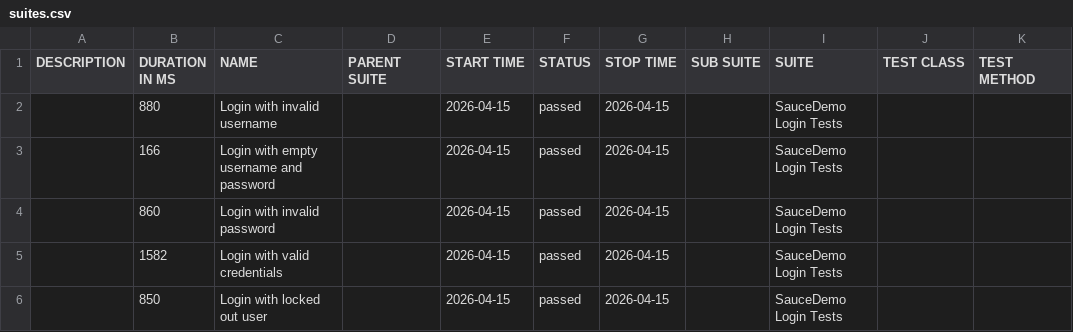
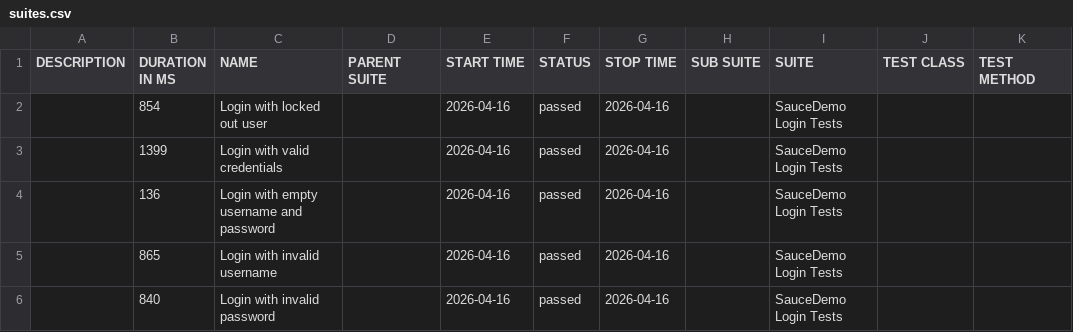
Before and after one commit to ParasOli/saucedemo-ui-automation, a CSV file: data/suites.csv, drawn as a sheet.

```diff
--- a/data/suites.csv
+++ b/data/suites.csv
@@ -1,6 +1,6 @@
 "DESCRIPTION","DURATION IN MS","NAME","PARENT SUITE","START TIME","STATUS","STOP TIME","SUB SUITE","SUITE","TEST CLASS","TEST METHOD"
-"","880","Login with invalid username","","2026-04-15","passed","2026-04-15","","SauceDemo Login Tests","",""
-"","166","Login with empty username and password","","2026-04-15","passed","2026-04-15","","SauceDemo Login Tests","",""
-"","860","Login with invalid password","","2026-04-15","passed","2026-04-15","","SauceDemo Login Tests","",""
-"","1582","Login with valid credentials","","2026-04-15","passed","2026-04-15","","SauceDemo Login Tests","",""
-"","850","Login with locked out user","","2026-04-15","passed","2026-04-15","","SauceDemo Login Tests","",""
+"","854","Login with locked out user","","2026-04-16","passed","2026-04-16","","SauceDemo Login Tests","",""
+"","1399","Login with valid credentials","","2026-04-16","passed","2026-04-16","","SauceDemo Login Tests","",""
+"","136","Login with empty username and password","","2026-04-16","passed","2026-04-16","","SauceDemo Login Tests","",""
+"","865","Login with invalid username","","2026-04-16","passed","2026-04-16","","SauceDemo Login Tests","",""
+"","840","Login with invalid password","","2026-04-16","passed","2026-04-16","","SauceDemo Login Tests","",""
```
Also changed, not shown: 24 other files.
